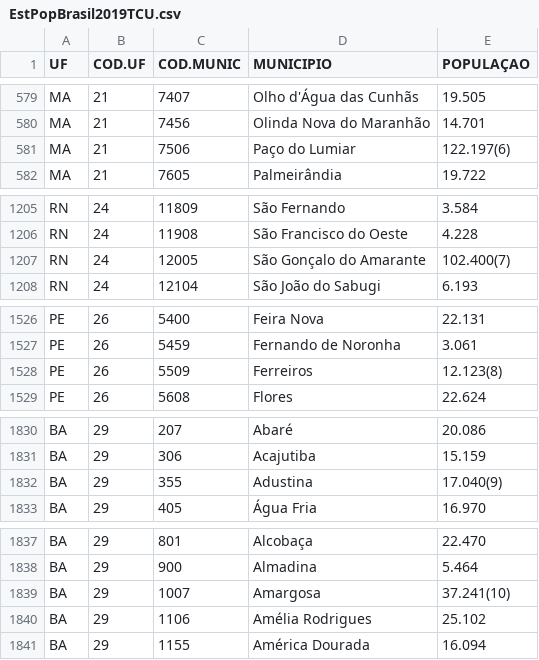
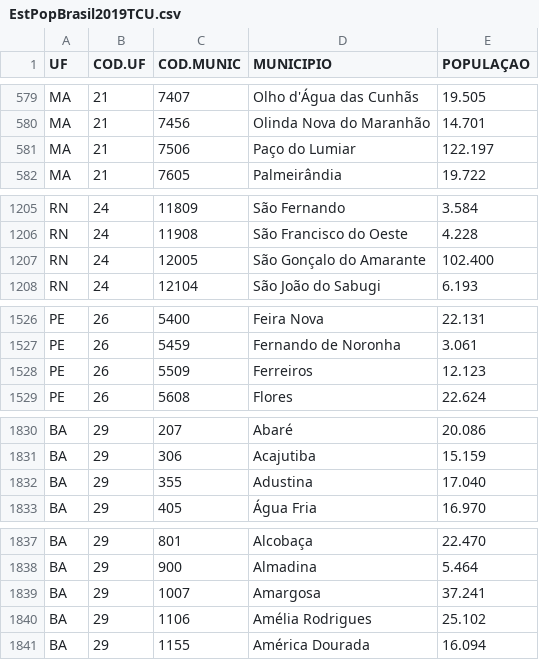
Before and after one commit to lbianchi/BayesianINLA_Model-Infodengue, a CSV file: EstPopBrasil2019TCU.csv, drawn as a sheet; only a part is shown, gaps mark what is left out; the diff covers the shown part only.

```diff
--- a/EstPopBrasil2019TCU.csv
+++ b/EstPopBrasil2019TCU.csv
@@ -580,3 +580,3 @@ MA;21;7407;Olho d'Água das Cunhãs;19.505
 MA;21;7456;Olinda Nova do Maranhão;14.701
-MA;21;7506;Paço do Lumiar;122.197(6)
+MA;21;7506;Paço do Lumiar;122.197
 MA;21;7605;Palmeirândia;19.722
@@ -1206,3 +1206,3 @@ RN;24;11809;São Fernando;3.584
 RN;24;11908;São Francisco do Oeste;4.228
-RN;24;12005;São Gonçalo do Amarante;102.400(7)
+RN;24;12005;São Gonçalo do Amarante;102.400
 RN;24;12104;São João do Sabugi;6.193
@@ -1527,3 +1527,3 @@ PE;26;5400;Feira Nova;22.131
 PE;26;5459;Fernando de Noronha;3.061
-PE;26;5509;Ferreiros;12.123(8)
+PE;26;5509;Ferreiros;12.123
 PE;26;5608;Flores;22.624
@@ -1831,3 +1831,3 @@ BA;29;207;Abaré;20.086
 BA;29;306;Acajutiba;15.159
-BA;29;355;Adustina;17.040(9)
+BA;29;355;Adustina;17.040
 BA;29;405;Água Fria;16.970
@@ -1838,3 +1838,3 @@ BA;29;801;Alcobaça;22.470
 BA;29;900;Almadina;5.464
-BA;29;1007;Amargosa;37.241(10)
+BA;29;1007;Amargosa;37.241
 BA;29;1106;Amélia Rodrigues;25.102
```
Also changed, not shown: 16 edited cells elsewhere in this file.
